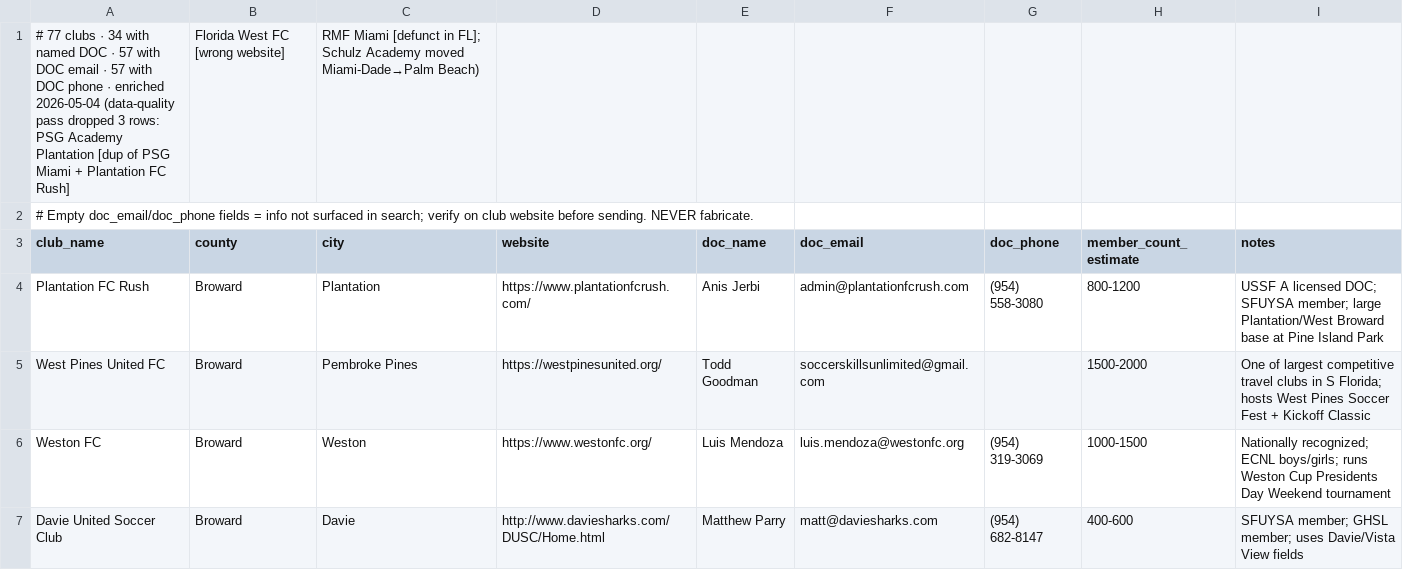
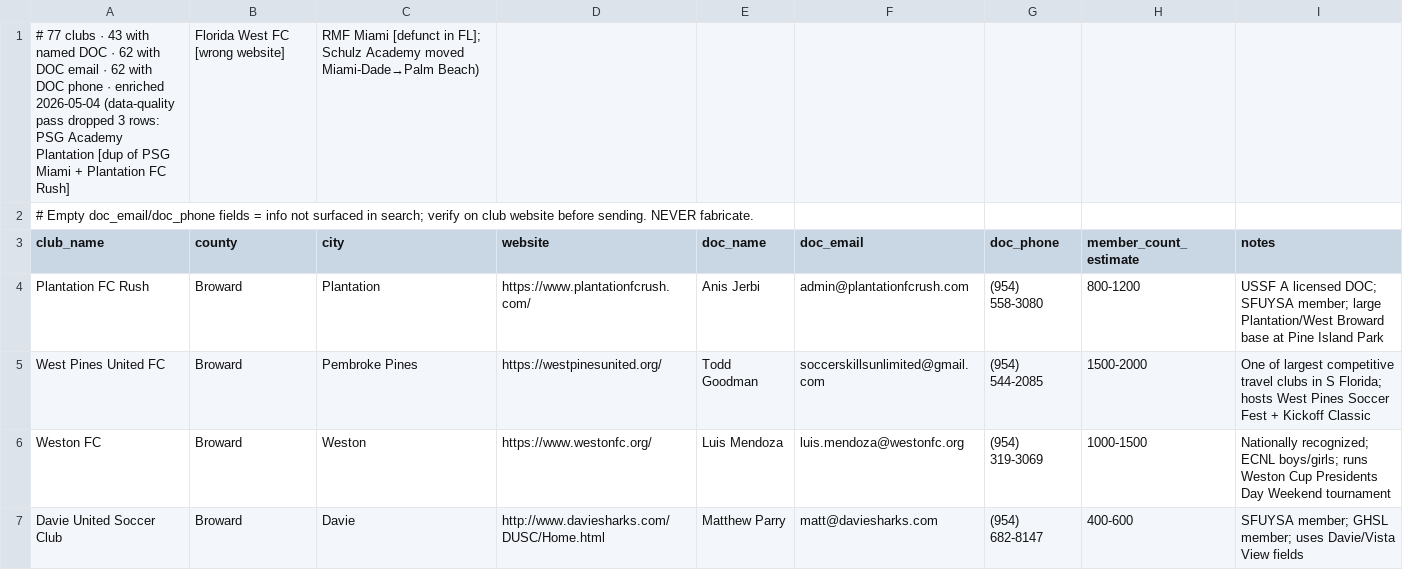
Before and after one commit to jozocanc/offpitchos, a CSV file: docs/outreach-targets.csv, drawn as a sheet; only a part is shown; the diff covers the shown part only.

```diff
--- a/docs/outreach-targets.csv
+++ b/docs/outreach-targets.csv
@@ -1,2 +1,2 @@
-# 77 clubs · 34 with named DOC · 57 with DOC email · 57 with DOC phone · enriched 2026-05-04 (data-quality pass dropped 3 rows: PSG Academy Plantation [dup of PSG Miami + Plantation FC Rush], Florida West FC [wrong website], RMF Miami [defunct in FL]; Schulz Academy moved Miami-Dade→Palm Beach)
+# 77 clubs · 43 with named DOC · 62 with DOC email · 62 with DOC phone · enriched 2026-05-04 (data-quality pass dropped 3 rows: PSG Academy Plantation [dup of PSG Miami + Plantation FC Rush], Florida West FC [wrong website], RMF Miami [defunct in FL]; Schulz Academy moved Miami-Dade→Palm Beach)
 # Empty doc_email/doc_phone fields = info not surfaced in search; verify on club website before sending. NEVER fabricate.
@@ -4,3 +4,3 @@ club_name,county,city,website,doc_name,doc_email,doc_phone,member_count_estimate
 Plantation FC Rush,Broward,Plantation,https://www.plantationfcrush.com/,Anis Jerbi,admin@plantationfcrush.com,(954) 558-3080,800-1200,USSF A licensed DOC; SFUYSA member; large Plantation/West Broward base at Pine Island Park
-West Pines United FC,Broward,Pembroke Pines,https://westpinesunited.org/,Todd Goodman,soccerskillsunlimited@gmail.com,,1500-2000,One of largest competitive travel clubs in S Florida; hosts West Pines Soccer Fest + Kickoff Classic
+West Pines United FC,Broward,Pembroke Pines,https://westpinesunited.org/,Todd Goodman,soccerskillsunlimited@gmail.com,(954) 544-2085,1500-2000,One of largest competitive travel clubs in S Florida; hosts West Pines Soccer Fest + Kickoff Classic
 Weston FC,Broward,Weston,https://www.westonfc.org/,Luis Mendoza,luis.mendoza@westonfc.org,(954) 319-3069,1000-1500,Nationally recognized; ECNL boys/girls; runs Weston Cup Presidents Day Weekend tournament
```
Also changed, not shown: 18 edited cells elsewhere in this file.
